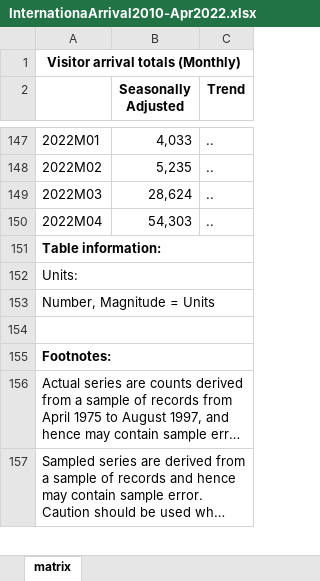
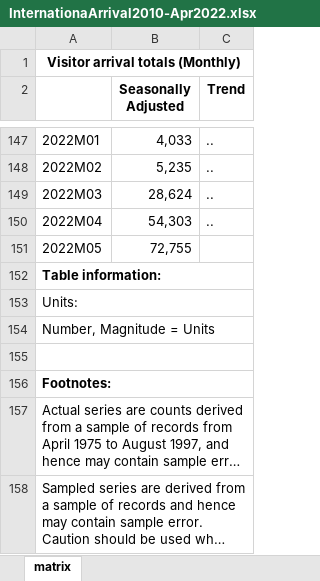
Before and after one commit to hhousni/Blogpost, an Excel workbook: COVID19_impact_on_NZ_Tourism/RawData/InternationaArrival2010-Apr2022.xlsx, sheet matrix, drawn as a sheet; only a part is shown, gaps mark what is left out; long unchanged cells end in …; values as stored, in another font and other column widths than the file's, no borders; the diff names each change by its address in the sheet, - before the commit and + after, or states it on an @@ line.

```diff
--- a/COVID19_impact_on_NZ_Tourism/RawData/InternationaArrival2010-Apr2022.xlsx (sheet matrix)
+++ b/COVID19_impact_on_NZ_Tourism/RawData/InternationaArrival2010-Apr2022.xlsx (sheet matrix)
+row 151: 2022M05 | 72,755
```
Also changed, not shown: 3 other files.
